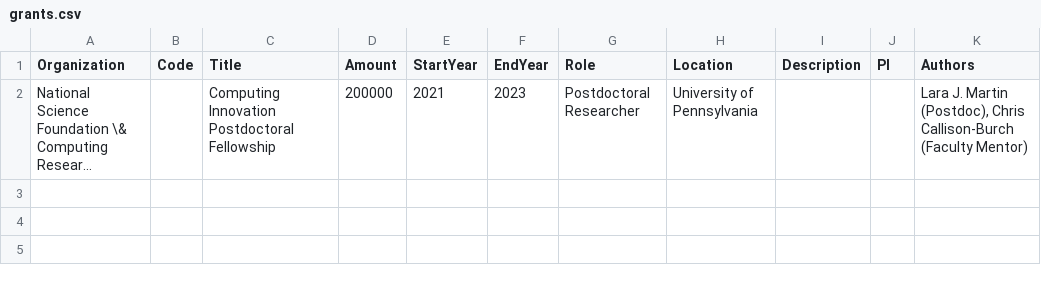
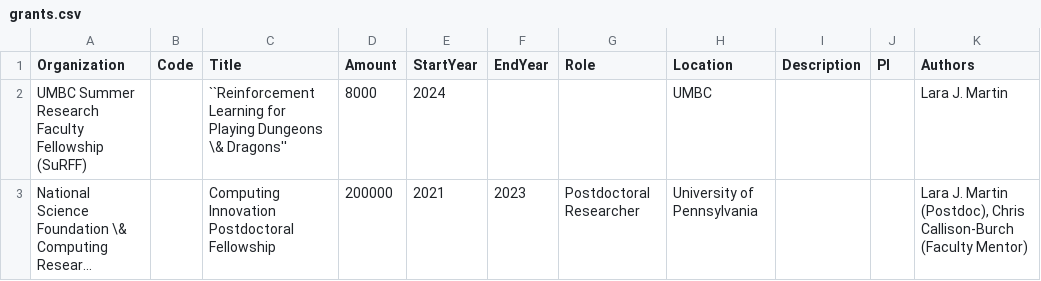
Before and after one commit to lara-martin/CV, a CSV file: cv/grants.csv, drawn as a sheet; long unchanged cells end in …; the diff names each change by its address in the sheet, - before the commit and + after, or states it on an @@ line.

```diff
--- a/cv/grants.csv
+++ b/cv/grants.csv
+row 2: UMBC Summer Research Faculty Fellowship (SuRFF) |  | ``Reinforcement Learning for Playing Dungeons \& Dragons'' | 8000 | 2024 |  |  | UMBC |  |  | Lara J. Martin
```
Also changed, not shown: cv/mentoring.csv, cv/organizing.csv, 14 other files.
